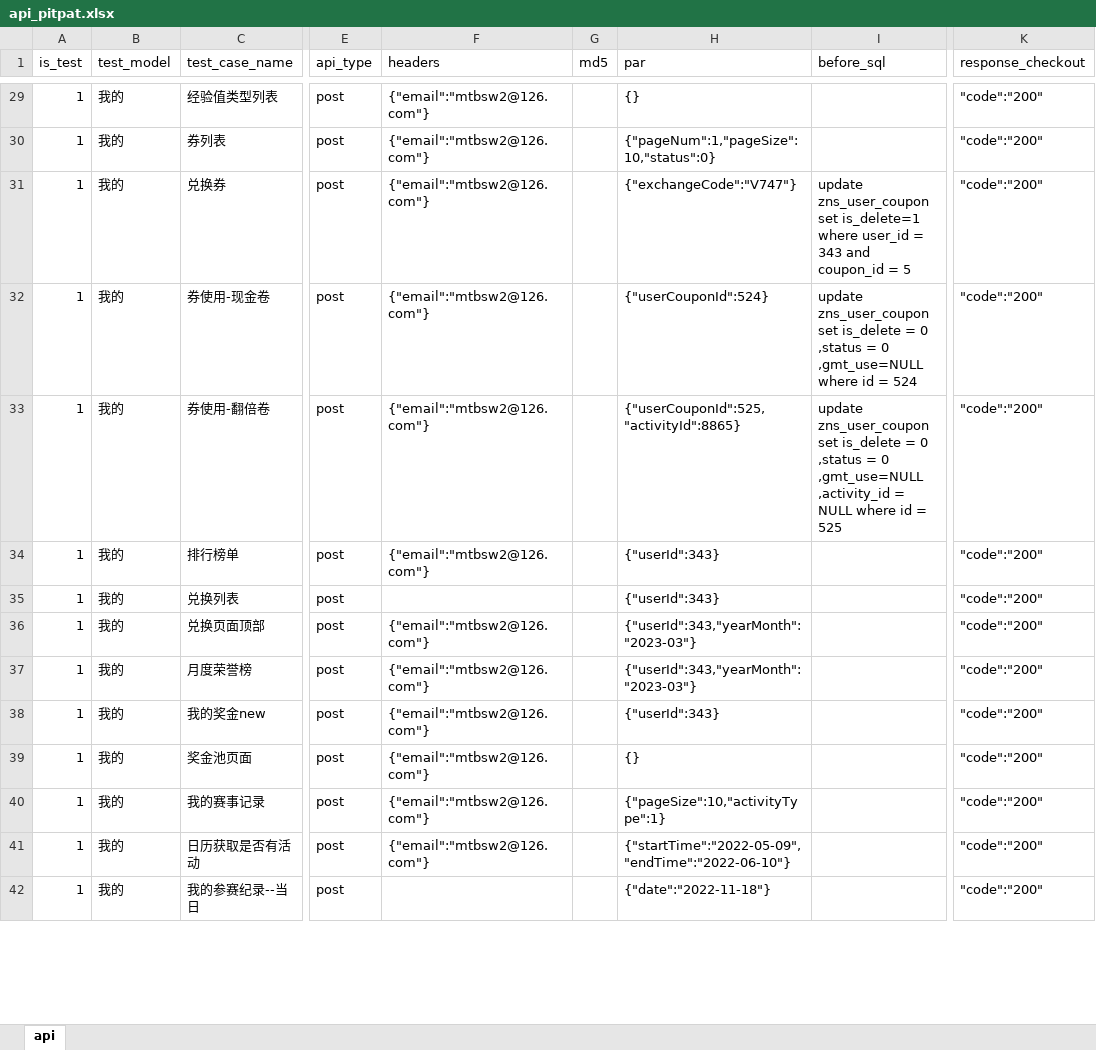
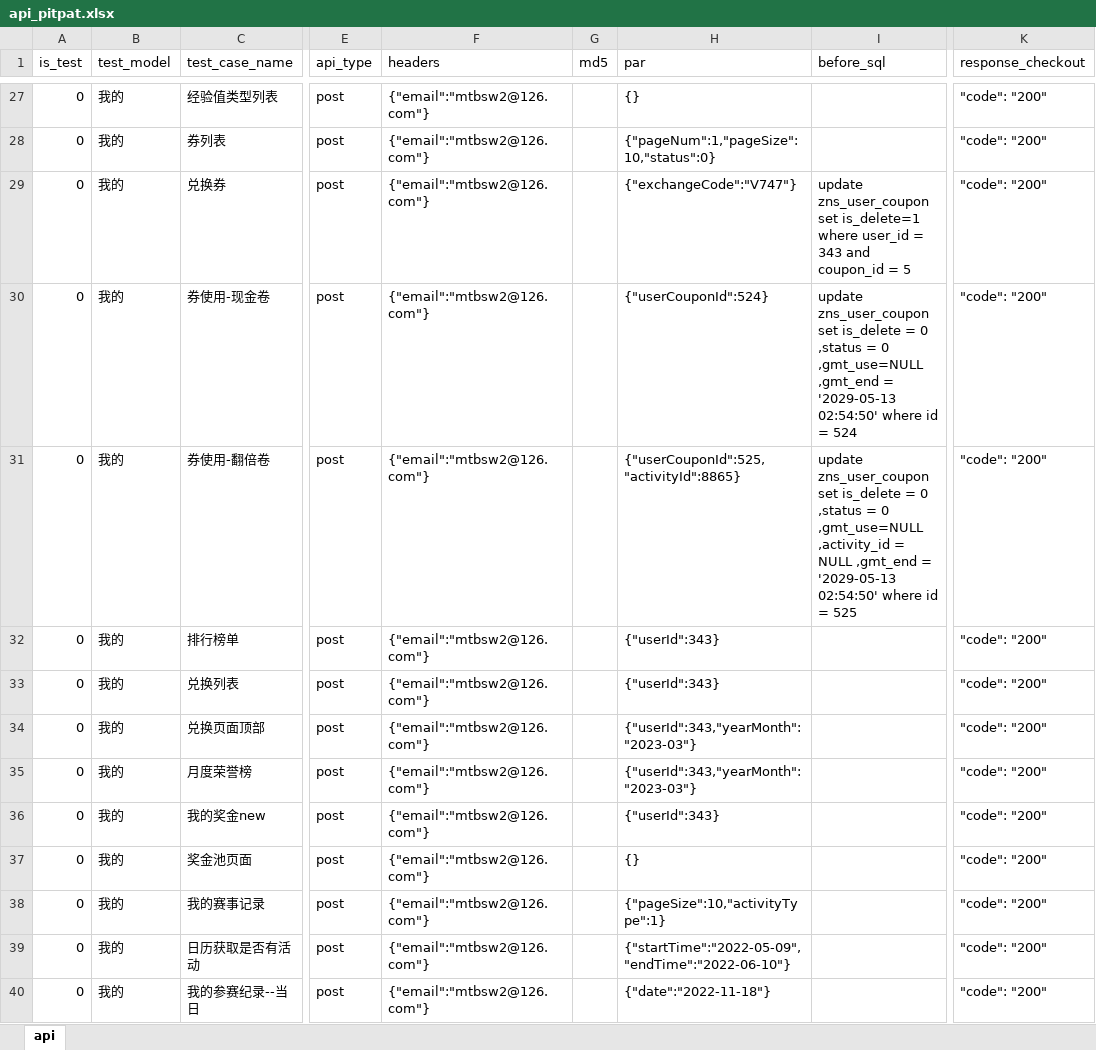
Before and after one commit to Arthurbym/api, an Excel workbook: test_data/api_doc/api_pitpat.xlsx, sheet api, drawn as a sheet; only a part is shown, gaps mark what is left out; values as stored, in another font and other column widths than the file's, no borders; addresses are those after the commit; the diff covers the shown part only; the diff names each change by its address in the sheet, - before the commit and + after, or states it on an @@ line.

```diff
--- a/test_data/api_doc/api_pitpat.xlsx (sheet api)
+++ b/test_data/api_doc/api_pitpat.xlsx (sheet api)
-A27:A40 (is_test): 1
+A27:A40 (is_test): 0
-K27:K40 (response_checkout): "code":"200"
+K27:K40 (response_checkout): "code": "200"
-I30 (before_sql): …0 ,gmt_use=NULL where id…
+I30 (before_sql): …0 ,gmt_use=NULL ,gmt_end = '2029-05-13 02:54:50' where id…
-I31 (before_sql): …= NULL where id…
+I31 (before_sql): …= NULL ,gmt_end = '2029-05-13 02:54:50' where id…
-F33 (headers): (empty)
+F33 (headers): {"email":"mtbsw2@126.com"}
-F40 (headers): (empty)
+F40 (headers): {"email":"mtbsw2@126.com"}
```
Also changed, not shown: 2 removed rows and 183 edited cells elsewhere in this sheet, 2 other files.
